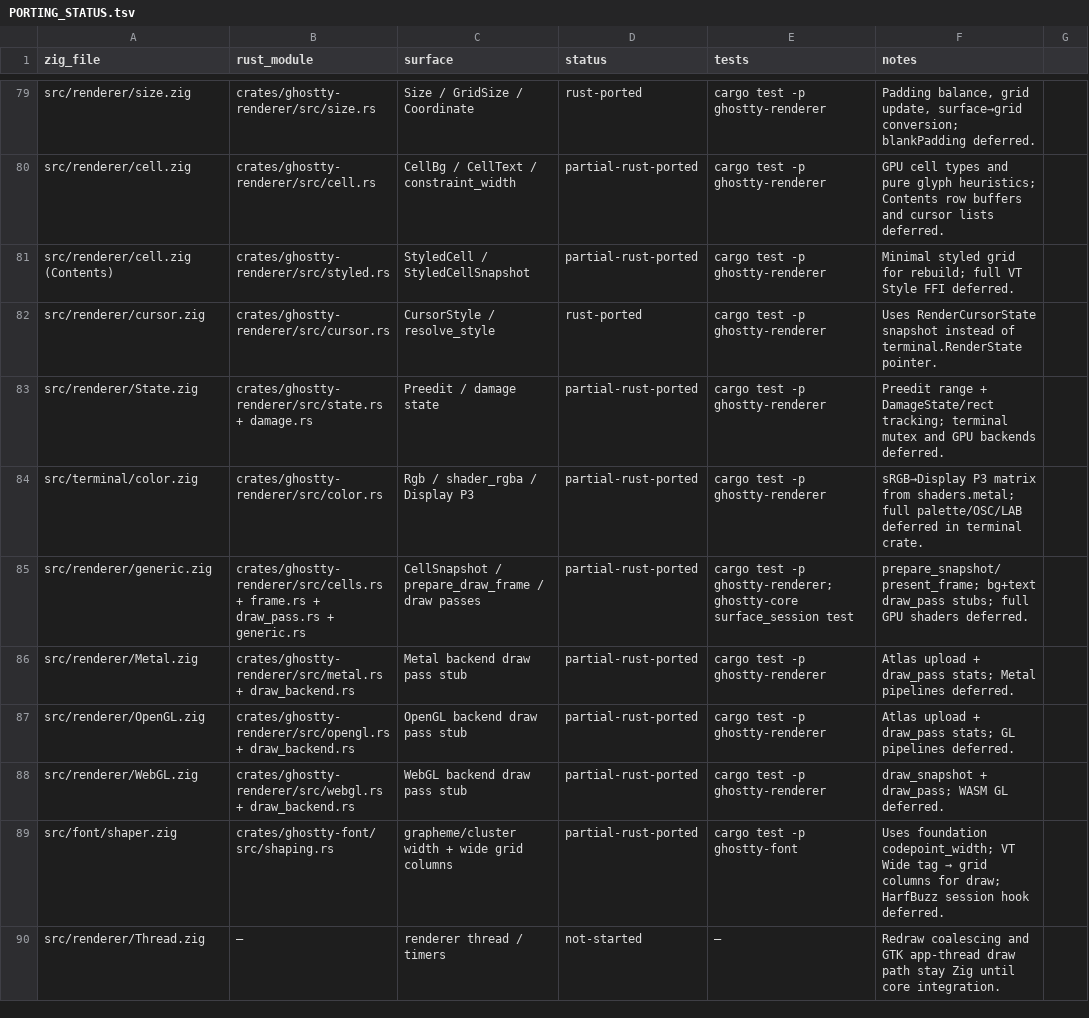
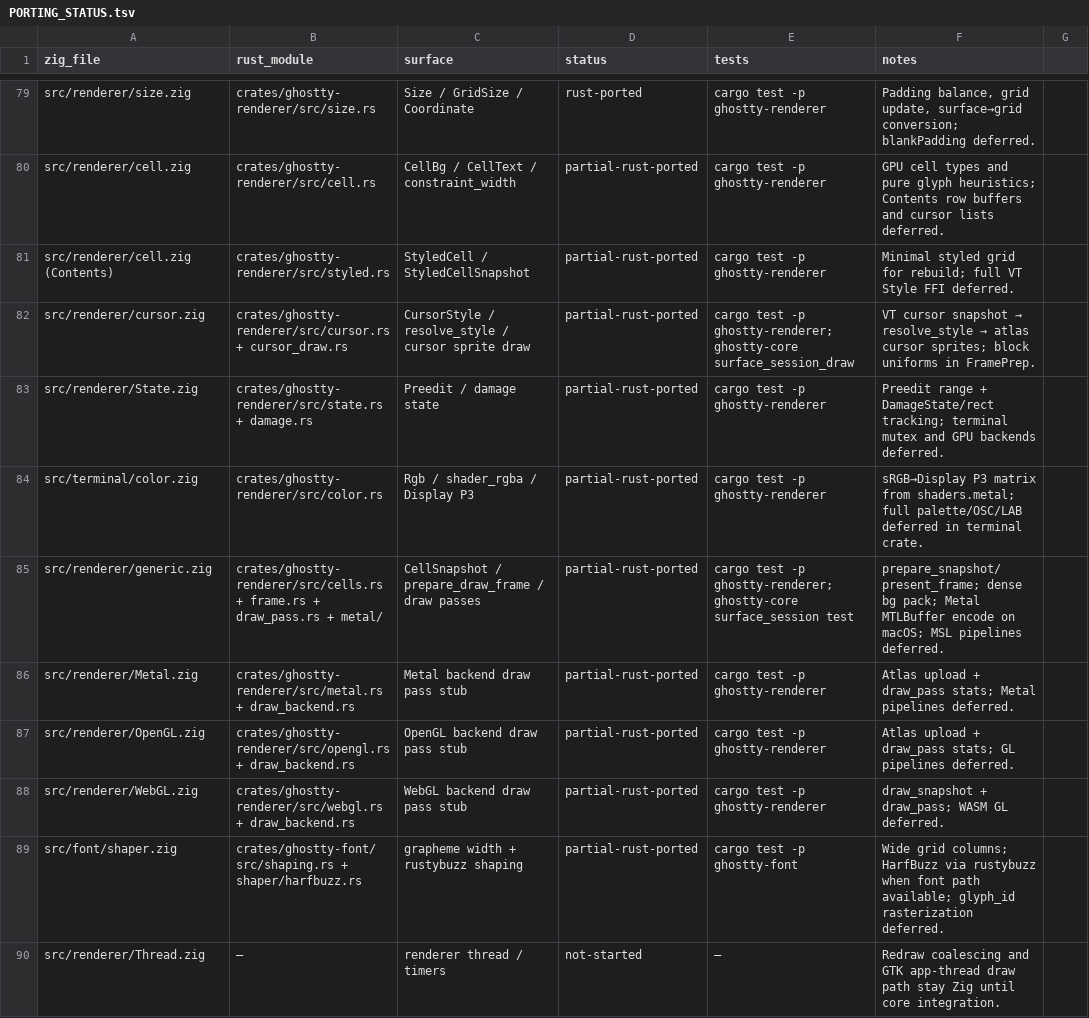
Before and after one commit to Frank-III/ghostty, a TSV file: docs/PORTING_STATUS.tsv, drawn as a sheet; only a part is shown, gaps mark what is left out.

```diff
--- a/docs/PORTING_STATUS.tsv
+++ b/docs/PORTING_STATUS.tsv
@@ -81,6 +81,6 @@ src/renderer/cell.zig	crates/ghostty-renderer/src/cell.rs	CellBg / CellText / co
 src/renderer/cell.zig (Contents)	crates/ghostty-renderer/src/styled.rs	StyledCell / StyledCellSnapshot	partial-rust-ported	cargo test -p ghostty-renderer	Minimal styled grid for rebuild; full VT Style FFI deferred.
-src/renderer/cursor.zig	crates/ghostty-renderer/src/cursor.rs	CursorStyle / resolve_style	rust-ported	cargo test -p ghostty-renderer	Uses RenderCursorState snapshot instead of terminal.RenderState pointer.
+src/renderer/cursor.zig	crates/ghostty-renderer/src/cursor.rs + cursor_draw.rs	CursorStyle / resolve_style / cursor sprite draw	partial-rust-ported	cargo test -p ghostty-renderer; ghostty-core surface_session_draw	VT cursor snapshot → resolve_style → atlas cursor sprites; block uniforms in FramePrep.
 src/renderer/State.zig	crates/ghostty-renderer/src/state.rs + damage.rs	Preedit / damage state	partial-rust-ported	cargo test -p ghostty-renderer	Preedit range + DamageState/rect tracking; terminal mutex and GPU backends deferred.
 src/terminal/color.zig	crates/ghostty-renderer/src/color.rs	Rgb / shader_rgba / Display P3	partial-rust-ported	cargo test -p ghostty-renderer	sRGB→Display P3 matrix from shaders.metal; full palette/OSC/LAB deferred in terminal crate.
-src/renderer/generic.zig	crates/ghostty-renderer/src/cells.rs + frame.rs + draw_pass.rs + generic.rs	CellSnapshot / prepare_draw_frame / draw passes	partial-rust-ported	cargo test -p ghostty-renderer; ghostty-core surface_session test	prepare_snapshot/present_frame; bg+text draw_pass stubs; full GPU shaders deferred.
+src/renderer/generic.zig	crates/ghostty-renderer/src/cells.rs + frame.rs + draw_pass.rs + metal/	CellSnapshot / prepare_draw_frame / draw passes	partial-rust-ported	cargo test -p ghostty-renderer; ghostty-core surface_session test	prepare_snapshot/present_frame; dense bg pack; Metal MTLBuffer encode on macOS; MSL pipelines deferred.
 src/renderer/Metal.zig	crates/ghostty-renderer/src/metal.rs + draw_backend.rs	Metal backend draw pass stub	partial-rust-ported	cargo test -p ghostty-renderer	Atlas upload + draw_pass stats; Metal pipelines deferred.
@@ -88,3 +88,3 @@ src/renderer/OpenGL.zig	crates/ghostty-renderer/src/opengl.rs + draw_backend.rs
 src/renderer/WebGL.zig	crates/ghostty-renderer/src/webgl.rs + draw_backend.rs	WebGL backend draw pass stub	partial-rust-ported	cargo test -p ghostty-renderer	draw_snapshot + draw_pass; WASM GL deferred.
-src/font/shaper.zig	crates/ghostty-font/src/shaping.rs	grapheme/cluster width + wide grid columns	partial-rust-ported	cargo test -p ghostty-font	Uses foundation codepoint_width; VT Wide tag → grid columns for draw; HarfBuzz session hook deferred.
+src/font/shaper.zig	crates/ghostty-font/src/shaping.rs + shaper/harfbuzz.rs	grapheme width + rustybuzz shaping	partial-rust-ported	cargo test -p ghostty-font	Wide grid columns; HarfBuzz via rustybuzz when font path available; glyph_id rasterization deferred.
 src/renderer/Thread.zig	—	renderer thread / timers	not-started	—	Redraw coalescing and GTK app-thread draw path stay Zig until core integration.
```
Also changed, not shown: 25 other files.
